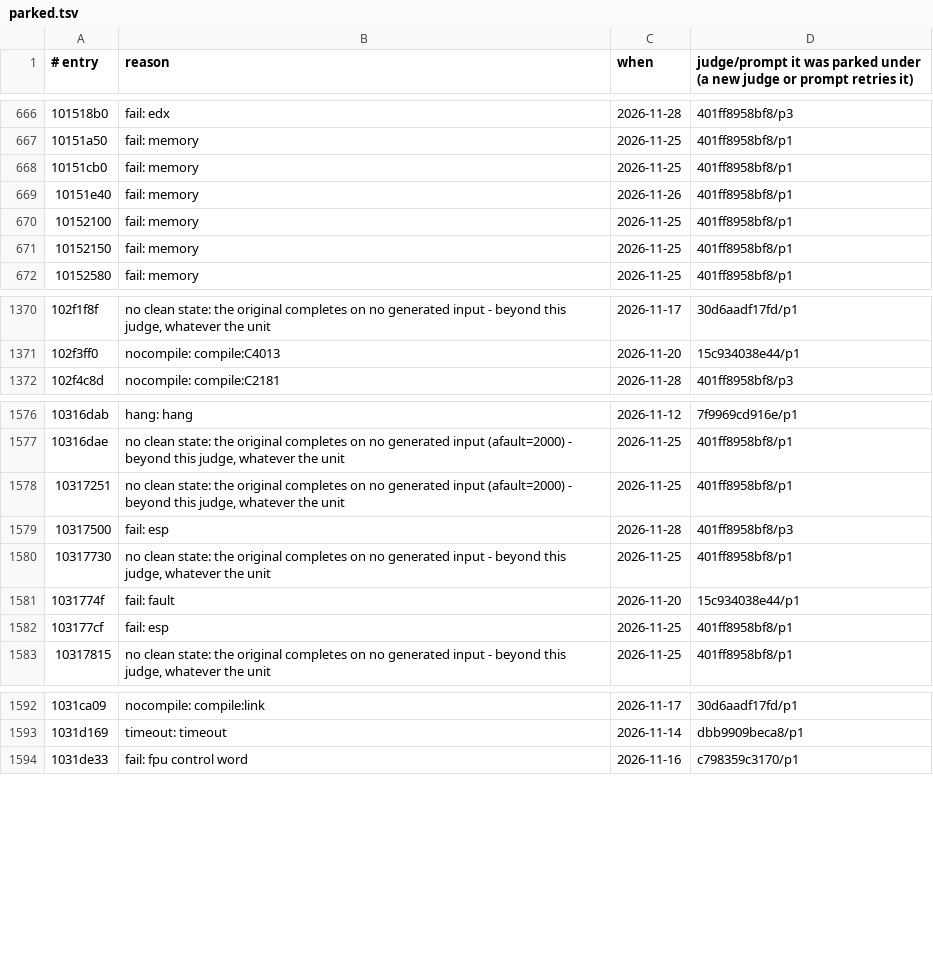
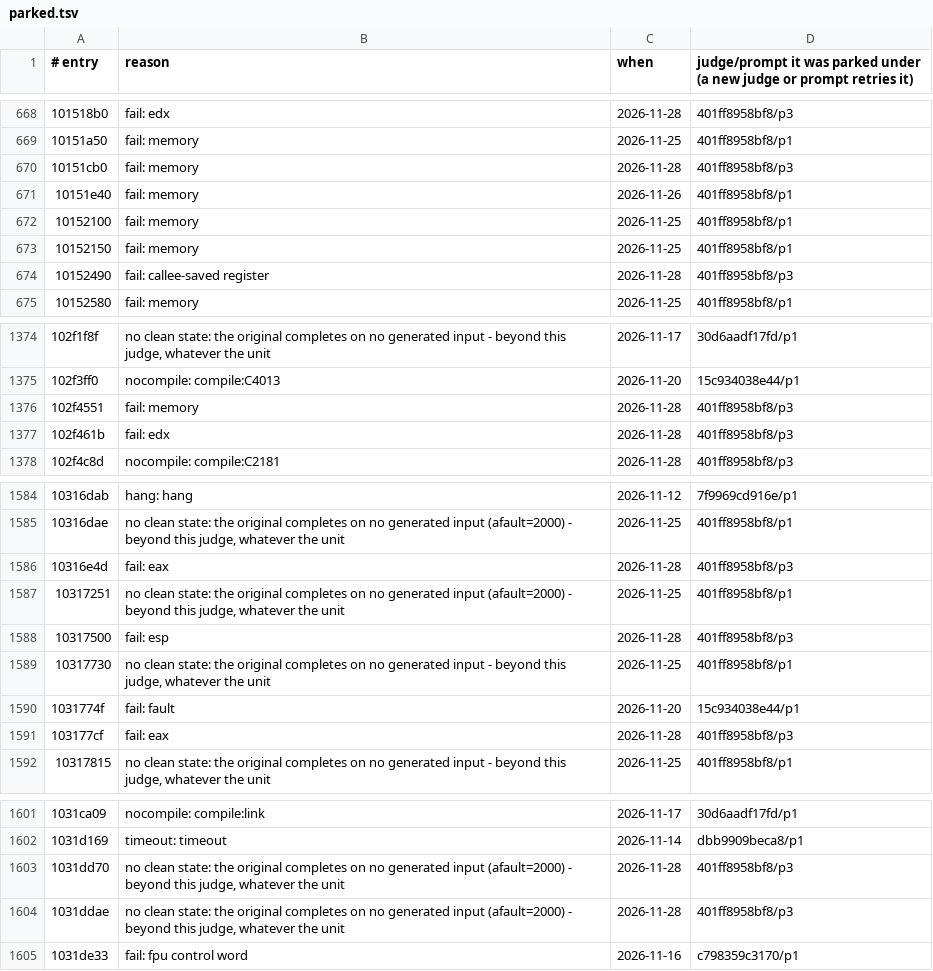
Before and after one commit to cowrevenge/cow_kuluu_xi_anything, a TSV file: cow/conveyor/parked.tsv, drawn as a sheet; only a part is shown, gaps mark what is left out; the diff covers the shown part only.

Commit message:
cow: conveyor +1 gold (19653 gold in all, 94.728% of code bytes)

```diff
--- a/cow/conveyor/parked.tsv
+++ b/cow/conveyor/parked.tsv
@@ -667,3 +669,3 @@
 10151a50	fail: memory	2026-11-25	401ff8958bf8/p1
-10151cb0	fail: memory	2026-11-25	401ff8958bf8/p1
+10151cb0	fail: memory	2026-11-28	401ff8958bf8/p3
 10151e40	fail: memory	2026-11-26	401ff8958bf8/p1
@@ -671,2 +673,3 @@
 10152150	fail: memory	2026-11-25	401ff8958bf8/p1
+10152490	fail: callee-saved register	2026-11-28	401ff8958bf8/p3
 10152580	fail: memory	2026-11-25	401ff8958bf8/p1
@@ -1371,2 +1375,4 @@
 102f3ff0	nocompile: compile:C4013	2026-11-20	15c934038e44/p1
+102f4551	fail: memory	2026-11-28	401ff8958bf8/p3
+102f461b	fail: edx	2026-11-28	401ff8958bf8/p3
 102f4c8d	nocompile: compile:C2181	2026-11-28	401ff8958bf8/p3
@@ -1577,2 +1585,3 @@
 10316dae	no clean state: the original completes on no generated input (afault=2000) - beyond this judge, whatever the unit	2026-11-25	401ff8958bf8/p1
+10316e4d	fail: eax	2026-11-28	401ff8958bf8/p3
 10317251	no clean state: the original completes on no generated input (afault=2000) - beyond this judge, whatever the unit	2026-11-25	401ff8958bf8/p1
@@ -1581,3 +1590,3 @@
 1031774f	fail: fault	2026-11-20	15c934038e44/p1
-103177cf	fail: esp	2026-11-25	401ff8958bf8/p1
+103177cf	fail: eax	2026-11-28	401ff8958bf8/p3
 10317815	no clean state: the original completes on no generated input - beyond this judge, whatever the unit	2026-11-25	401ff8958bf8/p1
@@ -1593,2 +1602,4 @@
 1031d169	timeout: timeout	2026-11-14	dbb9909beca8/p1
+1031dd70	no clean state: the original completes on no generated input (afault=2000) - beyond this judge, whatever the unit	2026-11-28	401ff8958bf8/p3
+1031ddae	no clean state: the original completes on no generated input (afault=2000) - beyond this judge, whatever the unit	2026-11-28	401ff8958bf8/p3
 1031de33	fail: fpu control word	2026-11-16	c798359c3170/p1
```
Also changed, not shown: 10 added rows and 37 edited cells elsewhere in this file, 5 other files.
